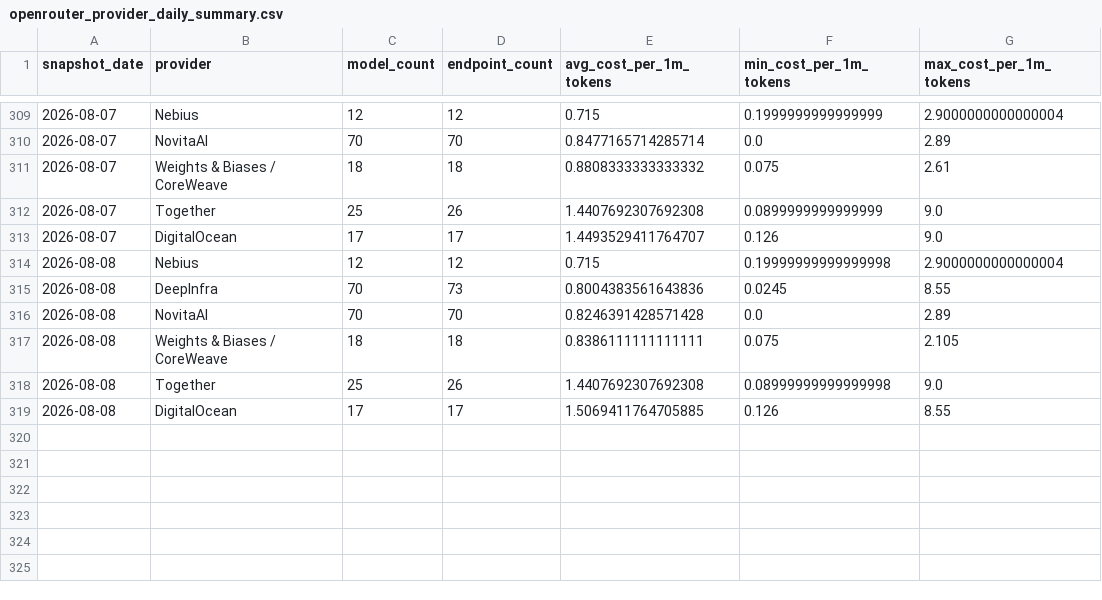
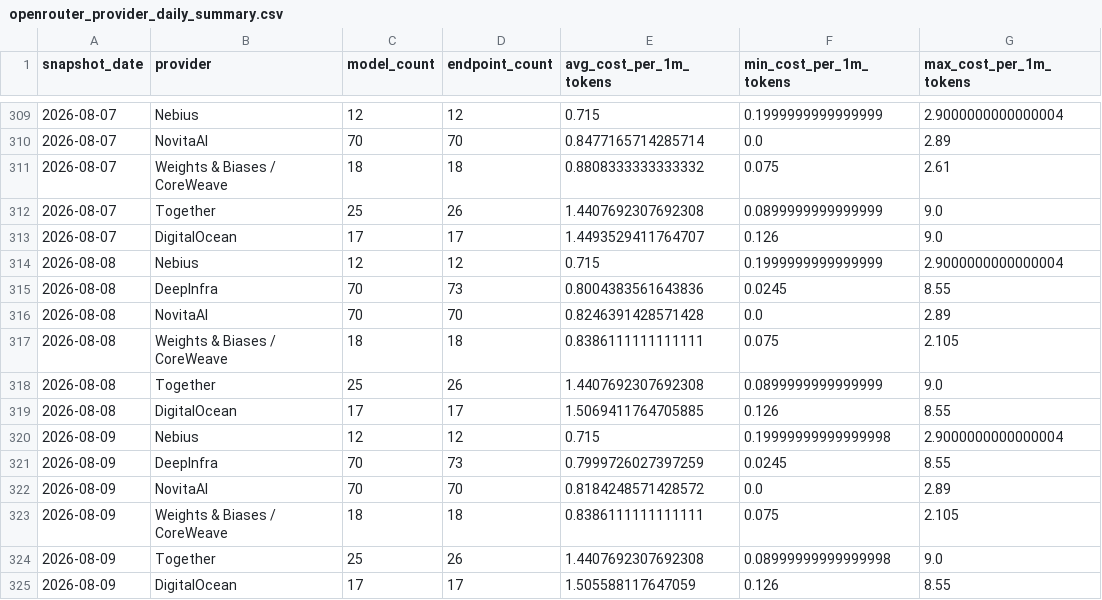
Before and after one commit to FGHMX/openrouter-cost-tracker, a CSV file: data/openrouter_provider_daily_summary.csv, drawn as a sheet; only a part is shown, gaps mark what is left out.

```diff
--- a/data/openrouter_provider_daily_summary.csv
+++ b/data/openrouter_provider_daily_summary.csv
@@ -313,3 +313,3 @@ snapshot_date,provider,model_count,endpoint_count,avg_cost_per_1m_tokens,min_cos
 2026-08-07,DigitalOcean,17,17,1.4493529411764707,0.126,9.0
-2026-08-08,Nebius,12,12,0.715,0.19999999999999998,2.9000000000000004
+2026-08-08,Nebius,12,12,0.715,0.1999999999999999,2.9000000000000004
 2026-08-08,DeepInfra,70,73,0.8004383561643836,0.0245,8.55
@@ -317,3 +317,9 @@ snapshot_date,provider,model_count,endpoint_count,avg_cost_per_1m_tokens,min_cos
 2026-08-08,Weights & Biases / CoreWeave,18,18,0.8386111111111111,0.075,2.105
-2026-08-08,Together,25,26,1.4407692307692308,0.08999999999999998,9.0
+2026-08-08,Together,25,26,1.4407692307692308,0.0899999999999999,9.0
 2026-08-08,DigitalOcean,17,17,1.5069411764705885,0.126,8.55
+2026-08-09,Nebius,12,12,0.715,0.19999999999999998,2.9000000000000004
+2026-08-09,DeepInfra,70,73,0.7999726027397259,0.0245,8.55
+2026-08-09,NovitaAI,70,70,0.8184248571428572,0.0,2.89
+2026-08-09,Weights & Biases / CoreWeave,18,18,0.8386111111111111,0.075,2.105
+2026-08-09,Together,25,26,1.4407692307692308,0.08999999999999998,9.0
+2026-08-09,DigitalOcean,17,17,1.505588117647059,0.126,8.55
```
Also changed, not shown: data/latest_openrouter_provider_model_costs.csv, 1 other file.
